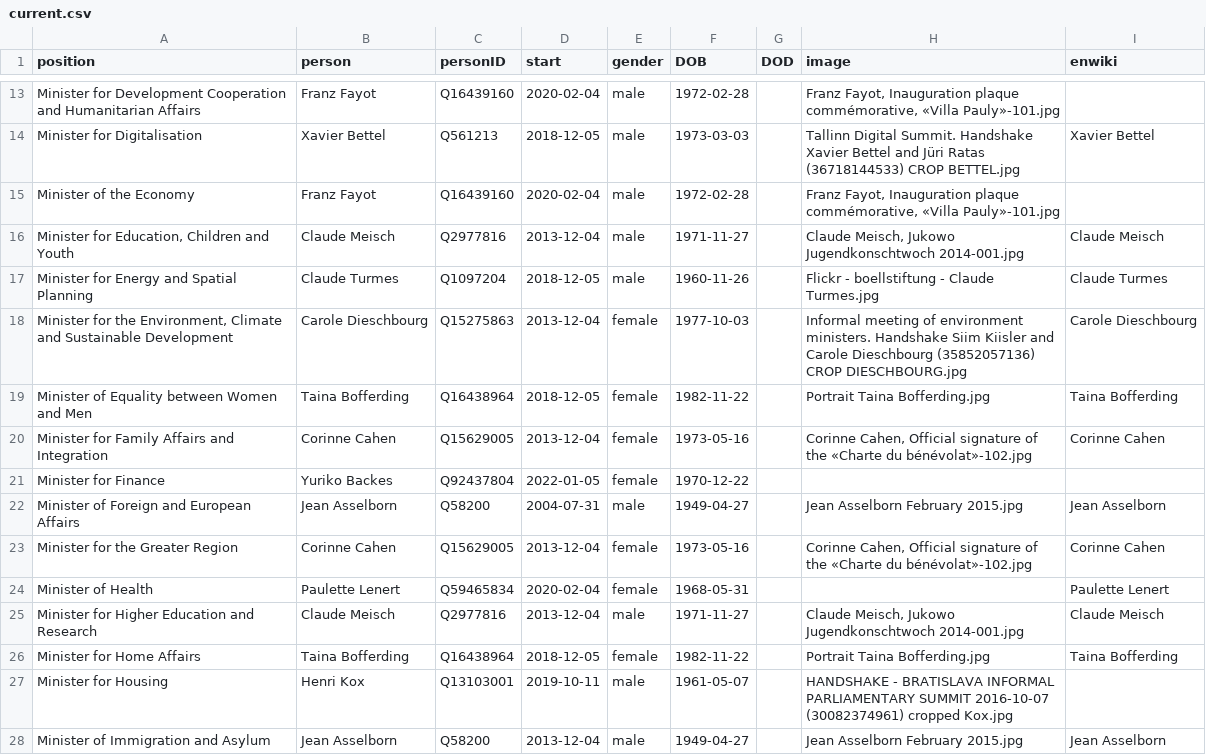
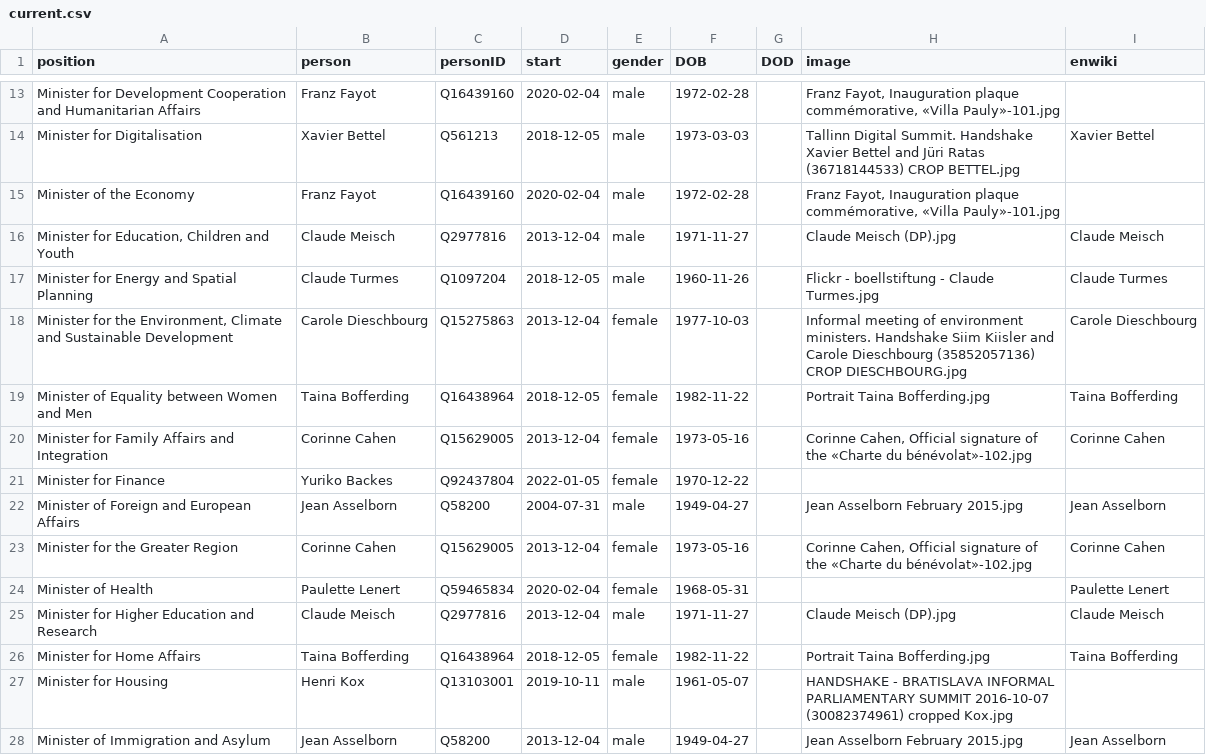
Before and after one commit to every-politician-scrapers/luxembourg-cabinet, a CSV file: html/current.csv, drawn as a sheet; only a part is shown, gaps mark what is left out.

```diff
--- a/html/current.csv
+++ b/html/current.csv
@@ -15,3 +15,3 @@ Minister for Digitalisation,Xavier Bettel,Q561213,2018-12-05,male,1973-03-03,,Ta
 Minister of the Economy,Franz Fayot,Q16439160,2020-02-04,male,1972-02-28,,"Franz Fayot, Inauguration plaque commémorative, «Villa Pauly»-101.jpg",
-"Minister for Education, Children and Youth",Claude Meisch,Q2977816,2013-12-04,male,1971-11-27,,"Claude Meisch, Jukowo Jugendkonschtwoch 2014-001.jpg",Claude Meisch
+"Minister for Education, Children and Youth",Claude Meisch,Q2977816,2013-12-04,male,1971-11-27,,Claude Meisch (DP).jpg,Claude Meisch
 Minister for Energy and Spatial Planning,Claude Turmes,Q1097204,2018-12-05,male,1960-11-26,,Flickr - boellstiftung - Claude Turmes.jpg,Claude Turmes
@@ -24,3 +24,3 @@ Minister for the Greater Region,Corinne Cahen,Q15629005,2013-12-04,female,1973-0
 Minister of Health,Paulette Lenert,Q59465834,2020-02-04,female,1968-05-31,,,Paulette Lenert
-Minister for Higher Education and Research,Claude Meisch,Q2977816,2013-12-04,male,1971-11-27,,"Claude Meisch, Jukowo Jugendkonschtwoch 2014-001.jpg",Claude Meisch
+Minister for Higher Education and Research,Claude Meisch,Q2977816,2013-12-04,male,1971-11-27,,Claude Meisch (DP).jpg,Claude Meisch
 Minister for Home Affairs,Taina Bofferding,Q16438964,2018-12-05,female,1982-11-22,,Portrait Taina Bofferding.jpg,Taina Bofferding
```
Also changed, not shown: html/holders21.csv, html/legislators.csv.
